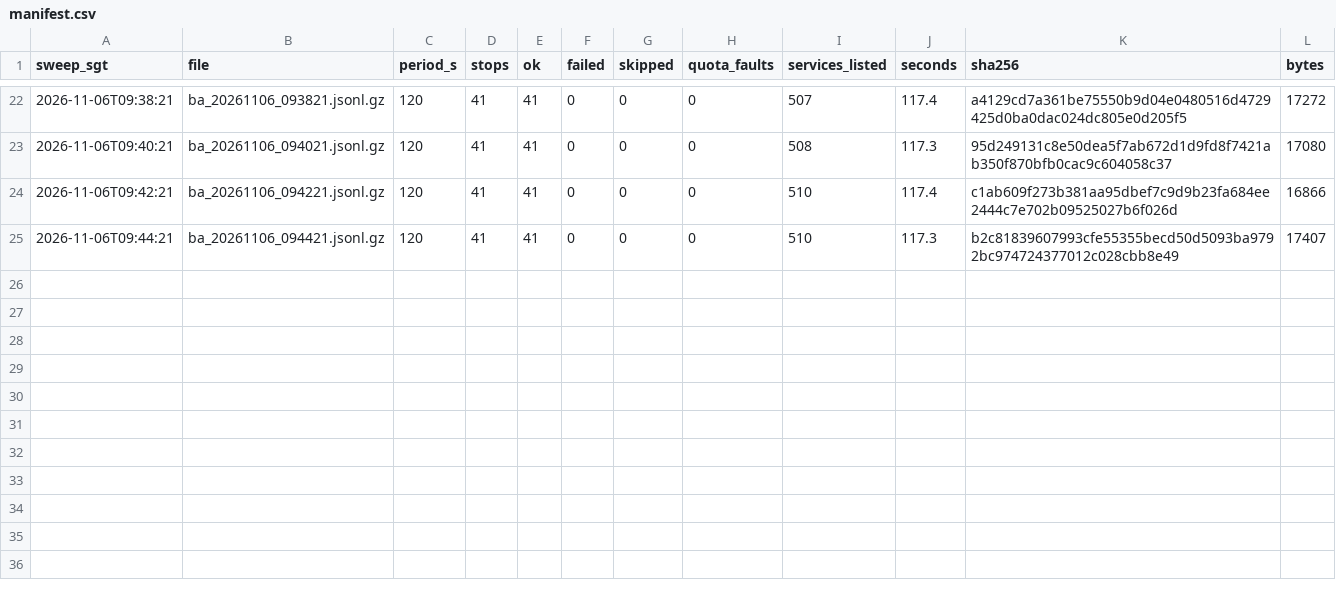
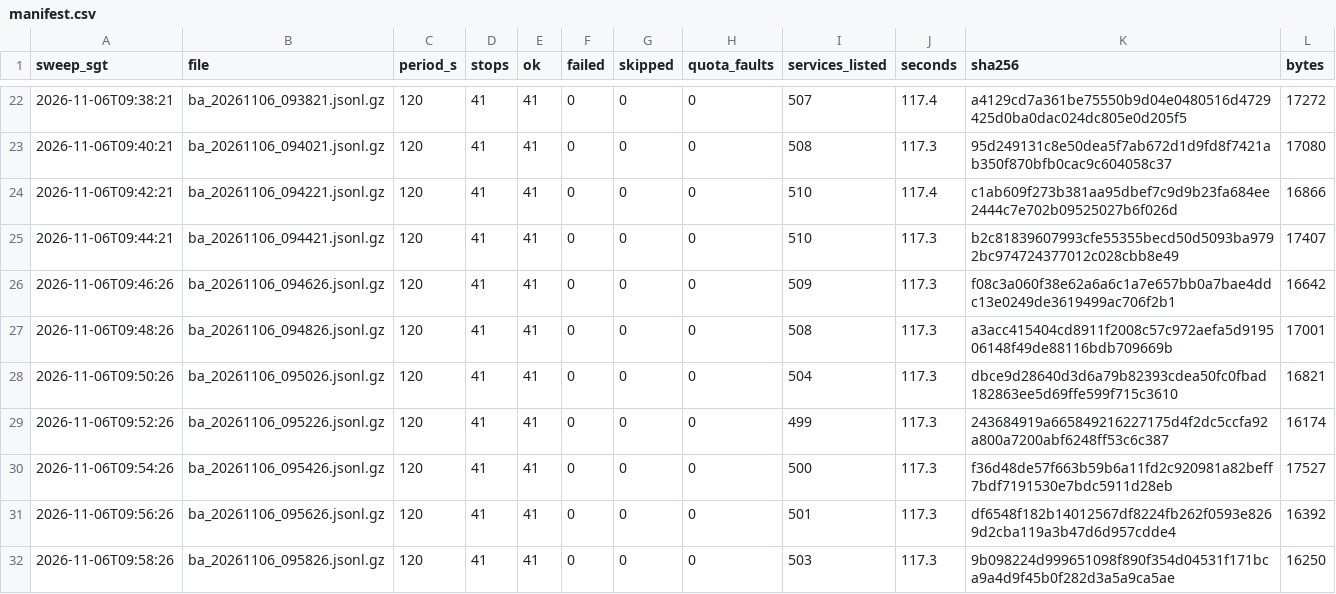
Before and after one commit to LUOaini1213/sg-bus-network-monitor, a CSV file: data/raw/busarrival/2026-11-06/manifest.csv, drawn as a sheet; only a part is shown, gaps mark what is left out.

```diff
--- a/data/raw/busarrival/2026-11-06/manifest.csv
+++ b/data/raw/busarrival/2026-11-06/manifest.csv
@@ -25 +25,8 @@ sweep_sgt,file,period_s,stops,ok,failed,skipped,quota_faults,services_listed,sec
 2026-11-06T09:44:21,ba_20261106_094421.jsonl.gz,120,41,41,0,0,0,510,117.3,b2c81839607993cfe55355becd50d5093ba9792bc974724377012c028cbb8e49,17407
+2026-11-06T09:46:26,ba_20261106_094626.jsonl.gz,120,41,41,0,0,0,509,117.3,f08c3a060f38e62a6a6c1a7e657bb0a7bae4ddc13e0249de3619499ac706f2b1,16642
+2026-11-06T09:48:26,ba_20261106_094826.jsonl.gz,120,41,41,0,0,0,508,117.3,a3acc415404cd8911f2008c57c972aefa5d919506148f49de88116bdb709669b,17001
+2026-11-06T09:50:26,ba_20261106_095026.jsonl.gz,120,41,41,0,0,0,504,117.3,dbce9d28640d3d6a79b82393cdea50fc0fbad182863ee5d69ffe599f715c3610,16821
+2026-11-06T09:52:26,ba_20261106_095226.jsonl.gz,120,41,41,0,0,0,499,117.3,243684919a665849216227175d4f2dc5ccfa92a800a7200abf6248ff53c6c387,16174
+2026-11-06T09:54:26,ba_20261106_095426.jsonl.gz,120,41,41,0,0,0,500,117.3,f36d48de57f663b59b6a11fd2c920981a82beff7bdf7191530e7bdc5911d28eb,17527
+2026-11-06T09:56:26,ba_20261106_095626.jsonl.gz,120,41,41,0,0,0,501,117.3,df6548f182b14012567df8224fb262f0593e8269d2cba119a3b47d6d957cdde4,16392
+2026-11-06T09:58:26,ba_20261106_095826.jsonl.gz,120,41,41,0,0,0,503,117.3,9b098224d999651098f890f354d04531f171bca9a4d9f45b0f282d3a5a9ca5ae,16250
```
Also changed, not shown: 7 other files.
